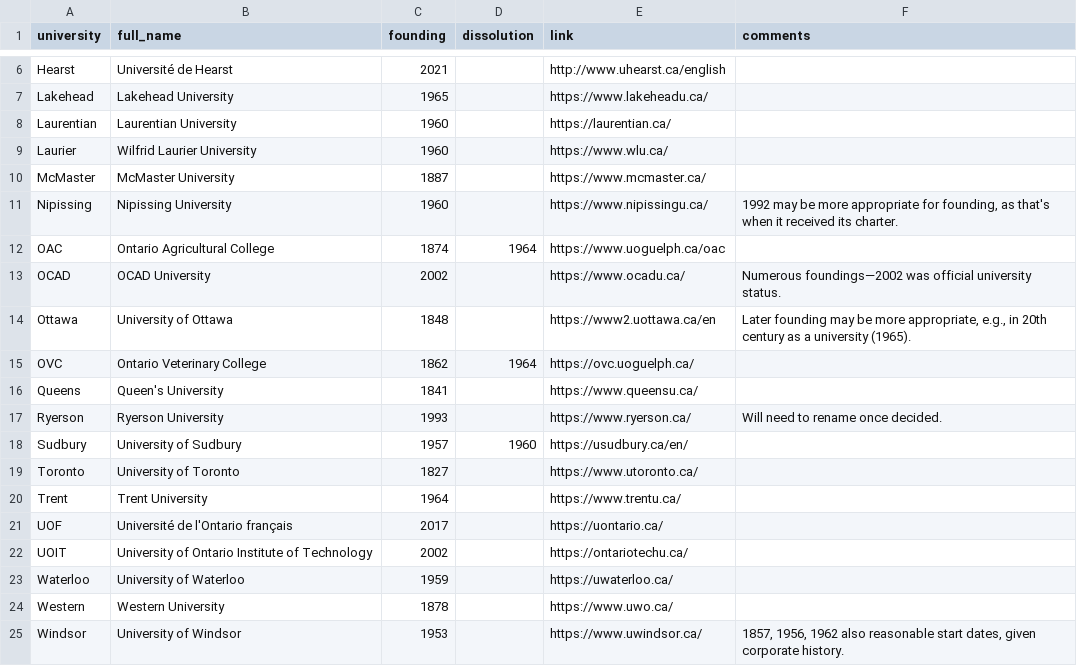
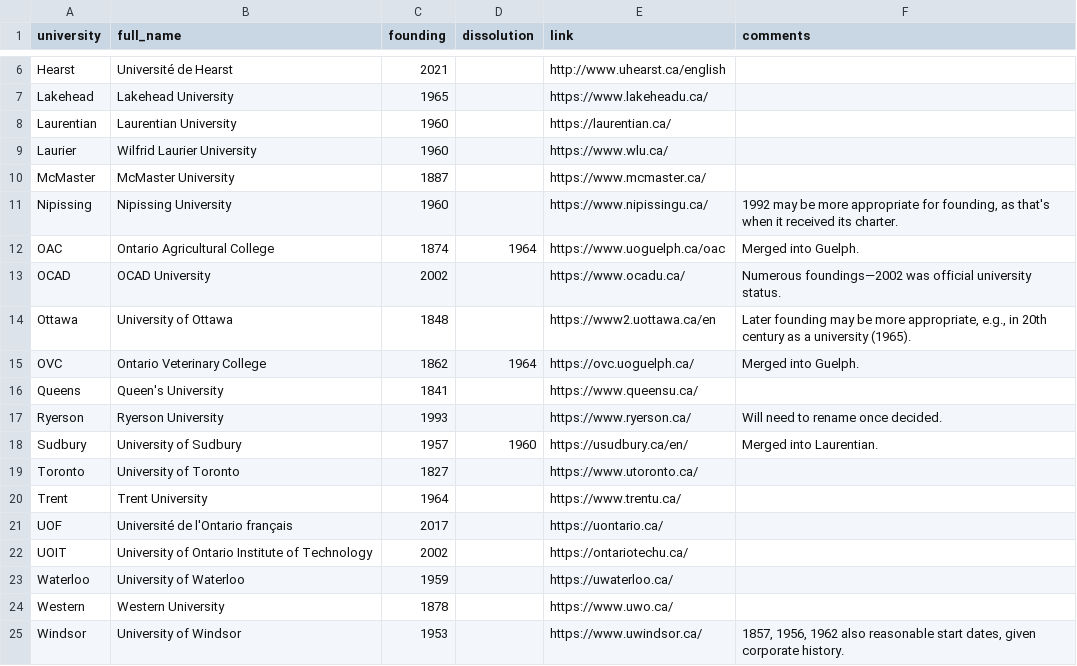
Before and after one commit to lchski/university-acts, a CSV file: data/source/universities.csv, drawn as a sheet; only a part is shown, gaps mark what is left out.

Commit message:
Add dissolution comments

```diff
--- a/data/source/universities.csv
+++ b/data/source/universities.csv
@@ -11,9 +11,9 @@ McMaster,McMaster University,1887,,https://www.mcmaster.ca/,
 Nipissing,Nipissing University,1960,,https://www.nipissingu.ca/,"1992 may be more appropriate for founding, as that's when it received its charter."
-OAC,Ontario Agricultural College,1874,1964,https://www.uoguelph.ca/oac,
+OAC,Ontario Agricultural College,1874,1964,https://www.uoguelph.ca/oac,"Merged into Guelph."
 OCAD,OCAD University,2002,,https://www.ocadu.ca/,"Numerous foundings—2002 was official university status."
 Ottawa,University of Ottawa,1848,,https://www2.uottawa.ca/en,"Later founding may be more appropriate, e.g., in 20th century as a university (1965)."
-OVC,Ontario Veterinary College,1862,1964,https://ovc.uoguelph.ca/,
+OVC,Ontario Veterinary College,1862,1964,https://ovc.uoguelph.ca/,"Merged into Guelph."
 Queens,Queen's University,1841,,https://www.queensu.ca/,
 Ryerson,Ryerson University,1993,,https://www.ryerson.ca/,"Will need to rename once decided."
-Sudbury,University of Sudbury,1957,1960,https://usudbury.ca/en/,
+Sudbury,University of Sudbury,1957,1960,https://usudbury.ca/en/,"Merged into Laurentian."
 Toronto,University of Toronto,1827,,https://www.utoronto.ca/,
```
